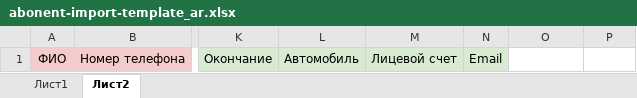
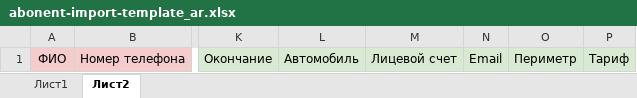
Before and after one commit to vdenezhnev/doma-ai-dev, an Excel workbook: assets/abonent-import-template_ar.xlsx, sheet Лист2, drawn as a sheet; only a part is shown, gaps mark what is left out; values as stored, in another font and other column widths than the file's, no borders; the diff names each change by its address in the sheet, - before the commit and + after, or states it on an @@ line.

Commit message:
Added Perimeter and Tariff to import abonents template

```diff
--- a/assets/abonent-import-template_ar.xlsx (sheet Лист2)
+++ b/assets/abonent-import-template_ar.xlsx (sheet Лист2)
-O1: (empty)
+O1: Периметр
-O1:P1 fill: none
+O1:P1 fill: #D9EAD3
-P1: (empty)
+P1: Тариф
```
Also changed, not shown: assets/abonent-import-template_en.xlsx, assets/abonent-import-template_ru.xlsx.
